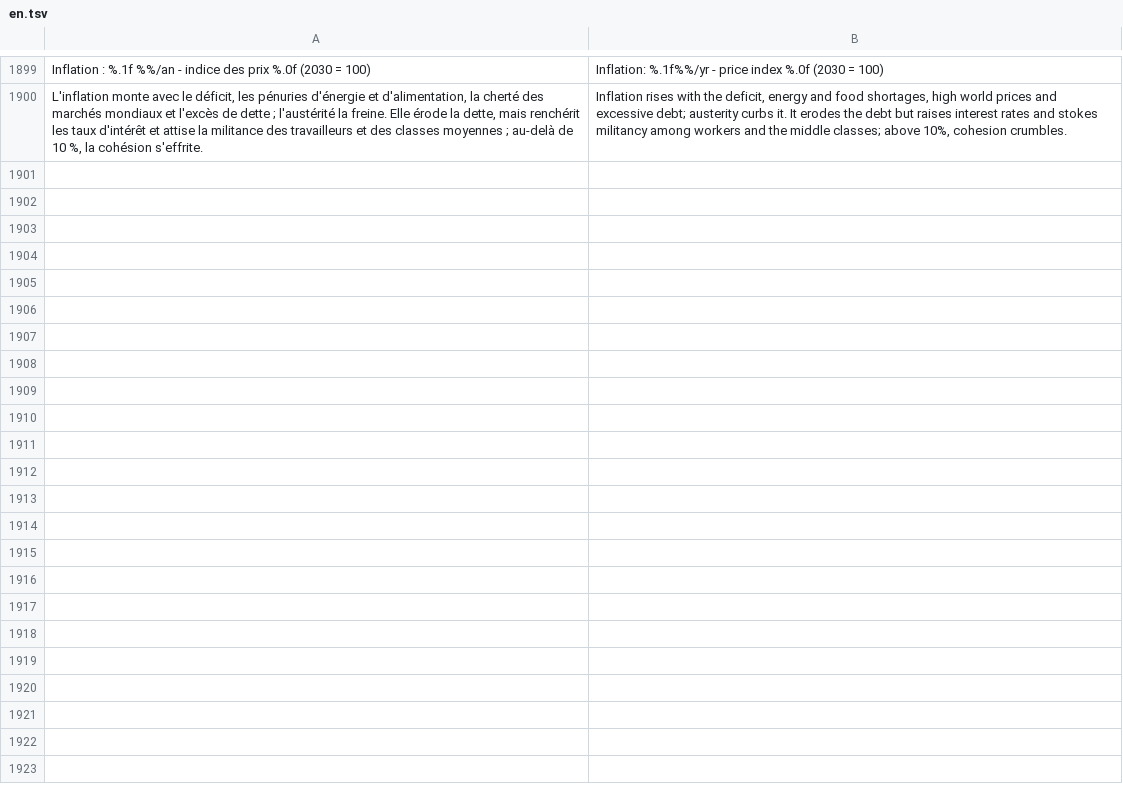
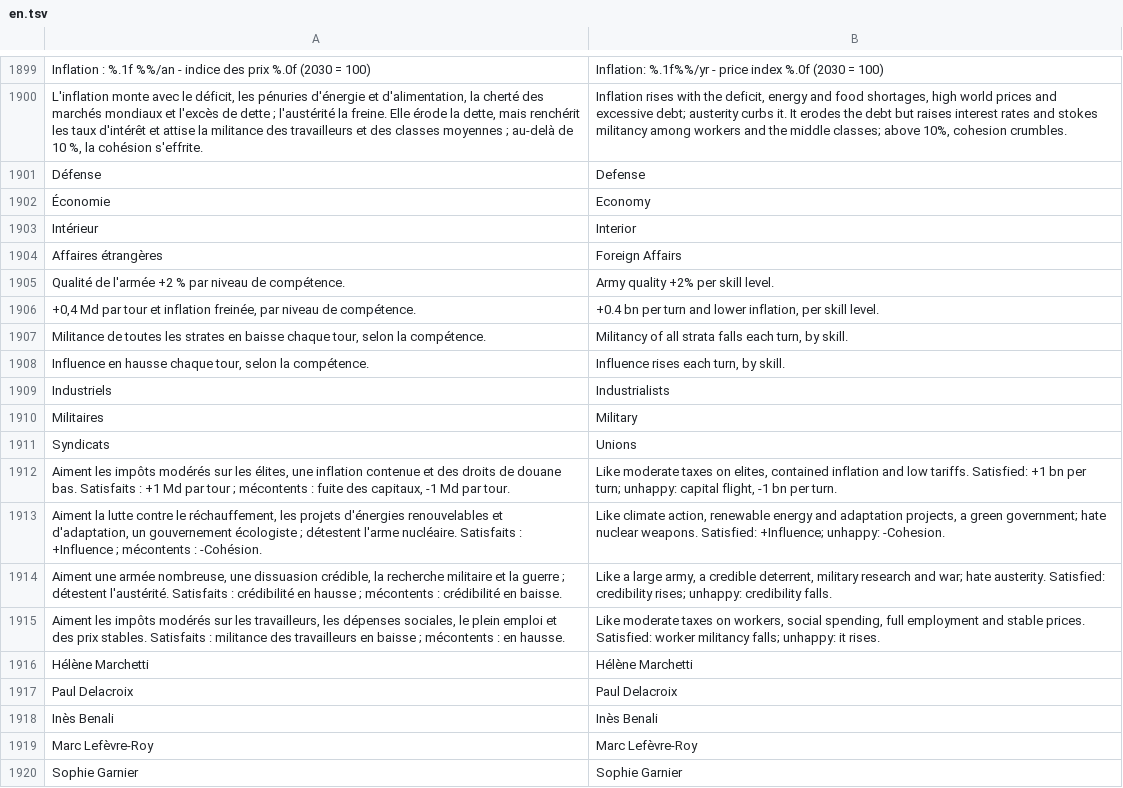
Before and after one commit to wakadu13/RobotAdventure, a TSV file: tools/lang/en.tsv, drawn as a sheet; only a part is shown, gaps mark what is left out; the diff covers the shown part only; the diff names each change by its address in the sheet, - before the commit and + after, or states it on an @@ line.

```diff
--- a/tools/lang/en.tsv
+++ b/tools/lang/en.tsv
+row 1901: Défense | Defense
+row 1902: Économie | Economy
+row 1903: Intérieur | Interior
+row 1904: Affaires étrangères | Foreign Affairs
+row 1905: Qualité de l'armée +2 % par niveau de compétence. | Army quality +2% per skill level.
+row 1906: +0,4 Md par tour et inflation freinée, par niveau de compétence. | +0.4 bn per turn and lower inflation, per skill level.
+row 1907: Militance de toutes les strates en baisse chaque tour, selon la compétence. | Militancy of all strata falls each turn, by skill.
+row 1908: Influence en hausse chaque tour, selon la compétence. | Influence rises each turn, by skill.
+row 1909: Industriels | Industrialists
+row 1910: Militaires | Military
+row 1911: Syndicats | Unions
+row 1912: Aiment les impôts modérés sur les élites, une inflation contenue et des droits de douane bas. Satisfaits : +1 Md par tour ; mécontents : fuite des capitaux, -1 Md par tour. | Like moderate taxes on elites, contained inflation and low tariffs. Satisfied: +1 bn per turn; unhappy: capital flight, -1 bn per turn.
+row 1913: Aiment la lutte contre le réchauffement, les projets d'énergies renouvelables et d'adaptation, un gouvernement écologiste ; détestent l'arme nucléaire. Satisfaits : +Influence ; mécontents : -Cohésion. | Like climate action, renewable energy and adaptation projects, a green government; hate nuclear weapons. Satisfied: +Influence; unhappy: -Cohesion.
+row 1914: Aiment une armée nombreuse, une dissuasion crédible, la recherche militaire et la guerre ; détestent l'austérité. Satisfaits : crédibilité en hausse ; mécontents : crédibilité en baisse. | Like a large army, a credible deterrent, military research and war; hate austerity. Satisfied: credibility rises; unhappy: credibility falls.
+row 1915: Aiment les impôts modérés sur les travailleurs, les dépenses sociales, le plein emploi et des prix stables. Satisfaits : militance des travailleurs en baisse ; mécontents : en hausse. | Like moderate taxes on workers, social spending, full employment and stable prices. Satisfied: worker militancy falls; unhappy: it rises.
+row 1916: Hélène Marchetti | Hélène Marchetti
+row 1917: Paul Delacroix | Paul Delacroix
+row 1918: Inès Benali | Inès Benali
+row 1919: Marc Lefèvre-Roy | Marc Lefèvre-Roy
+row 1920: Sophie Garnier | Sophie Garnier
```
Also changed, not shown: 31 added rows elsewhere in this file, 14 other files.
